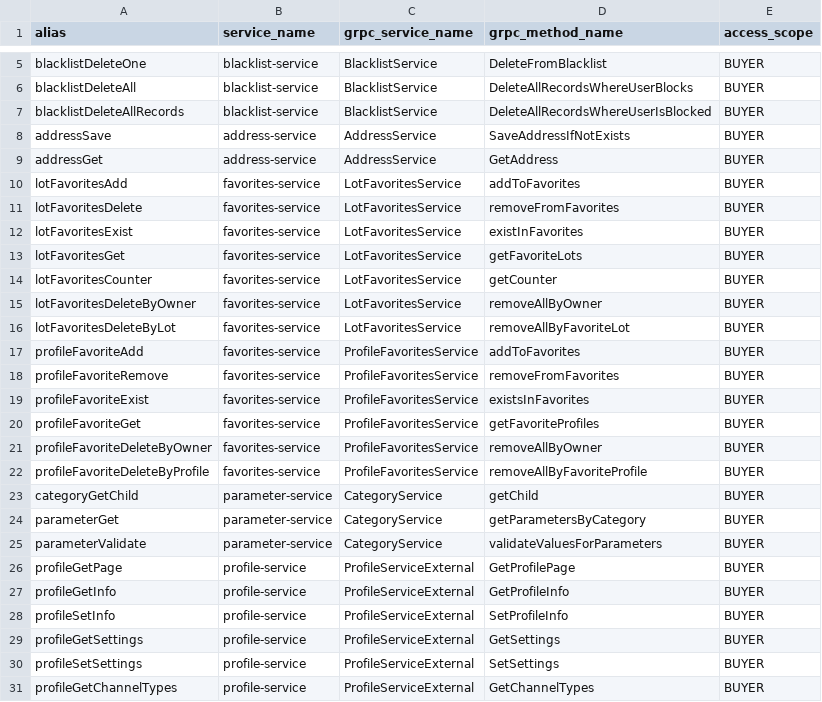
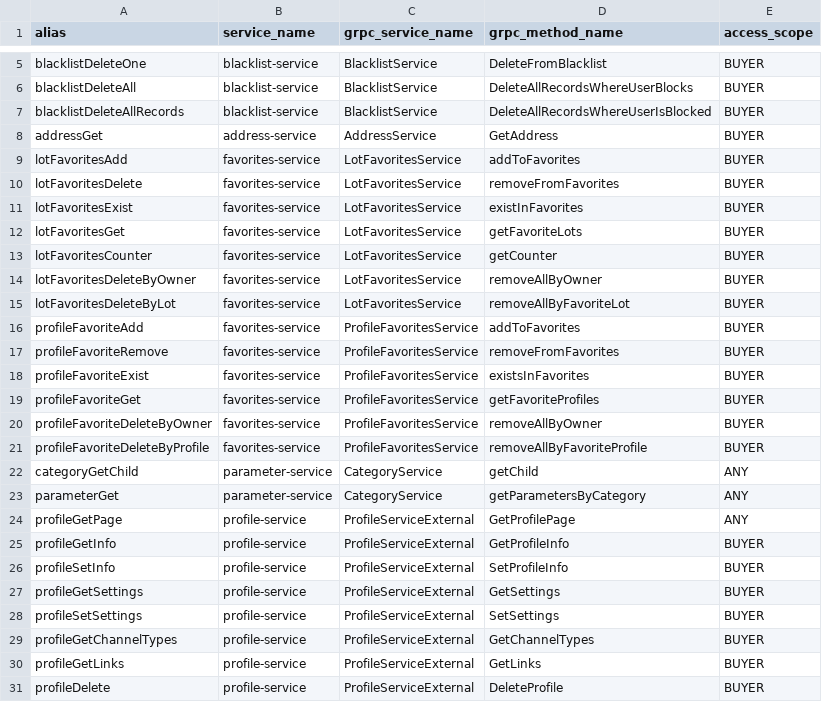
Before and after one commit to ZveronHSE/backend_new, a CSV file: apigateway/src/main/resources/db/data/aliases.csv, drawn as a sheet; only a part is shown, gaps mark what is left out; the shorter side is filled out with more unchanged rows.

```diff
--- a/apigateway/src/main/resources/db/data/aliases.csv
+++ b/apigateway/src/main/resources/db/data/aliases.csv
@@ -7,3 +7,2 @@
 "blacklistDeleteAllRecords","blacklist-service","BlacklistService","DeleteAllRecordsWhereUserIsBlocked","BUYER"
-"addressSave","address-service","AddressService","SaveAddressIfNotExists","BUYER"
 "addressGet","address-service","AddressService","GetAddress","BUYER"
@@ -22,6 +21,5 @@
 "profileFavoriteDeleteByProfile","favorites-service","ProfileFavoritesService","removeAllByFavoriteProfile","BUYER"
-"categoryGetChild","parameter-service","CategoryService","getChild","BUYER"
-"parameterGet","parameter-service","CategoryService","getParametersByCategory","BUYER"
-"parameterValidate","parameter-service","CategoryService","validateValuesForParameters","BUYER"
-"profileGetPage","profile-service","ProfileServiceExternal","GetProfilePage","BUYER"
+"categoryGetChild","parameter-service","CategoryService","getChild","ANY"
+"parameterGet","parameter-service","CategoryService","getParametersByCategory","ANY"
+"profileGetPage","profile-service","ProfileServiceExternal","GetProfilePage","ANY"
 "profileGetInfo","profile-service","ProfileServiceExternal","GetProfileInfo","BUYER"
```
Also changed, not shown: 1 other file.
